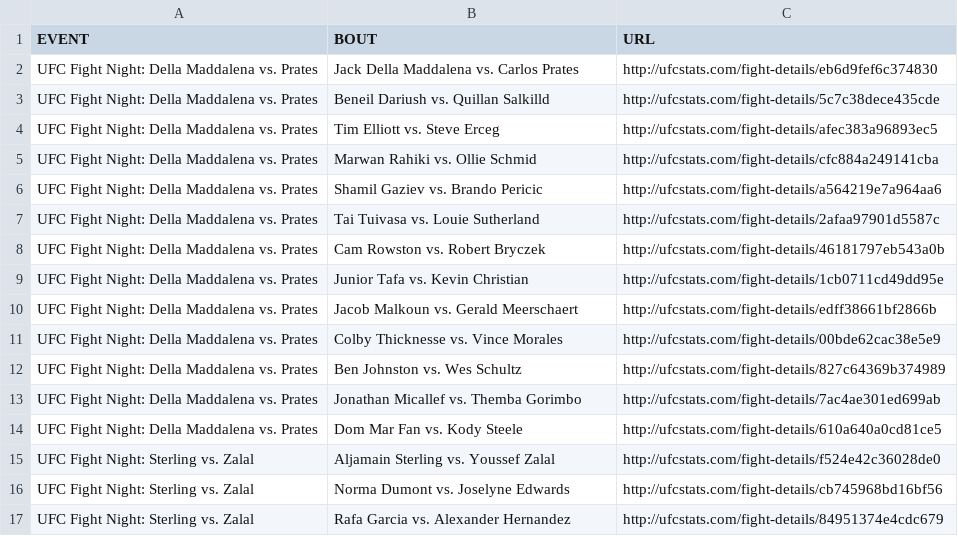
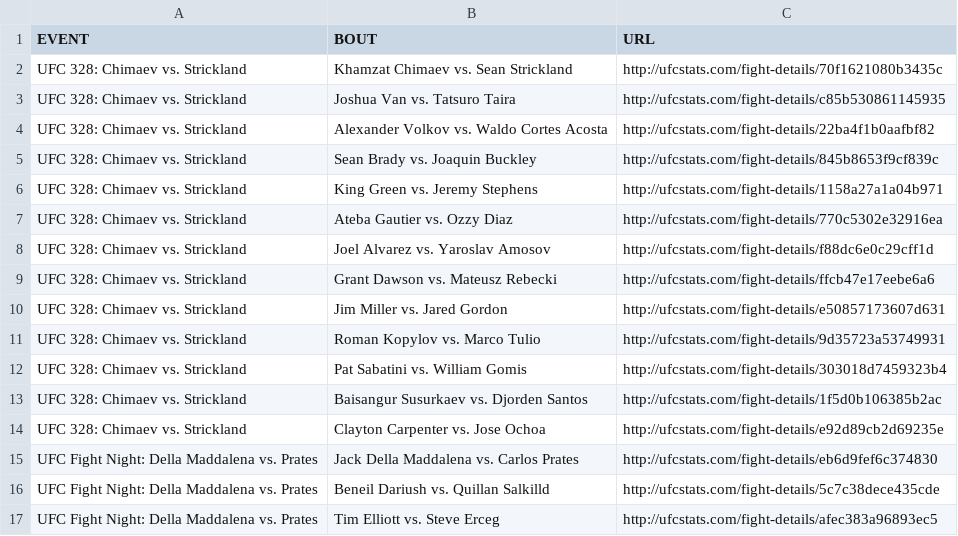
Before and after one commit to Greco1899/scrape_ufc_stats, a CSV file: ufc_fight_details.csv, drawn as a sheet; only a part is shown; the shorter side is filled out with more unchanged rows.

Commit message:
2026-05-10 data refresh

```diff
--- a/ufc_fight_details.csv
+++ b/ufc_fight_details.csv
@@ -1,2 +1,15 @@
 EVENT,BOUT,URL
+UFC 328: Chimaev vs. Strickland,Khamzat Chimaev vs. Sean Strickland,http://ufcstats.com/fight-details/70f1621080b3435c
+UFC 328: Chimaev vs. Strickland,Joshua Van vs. Tatsuro Taira,http://ufcstats.com/fight-details/c85b530861145935
+UFC 328: Chimaev vs. Strickland,Alexander Volkov vs. Waldo Cortes Acosta,http://ufcstats.com/fight-details/22ba4f1b0aafbf82
+UFC 328: Chimaev vs. Strickland,Sean Brady vs. Joaquin Buckley,http://ufcstats.com/fight-details/845b8653f9cf839c
+UFC 328: Chimaev vs. Strickland,King Green vs. Jeremy Stephens,http://ufcstats.com/fight-details/1158a27a1a04b971
+UFC 328: Chimaev vs. Strickland,Ateba Gautier vs. Ozzy Diaz,http://ufcstats.com/fight-details/770c5302e32916ea
+UFC 328: Chimaev vs. Strickland,Joel Alvarez vs. Yaroslav Amosov,http://ufcstats.com/fight-details/f88dc6e0c29cff1d
+UFC 328: Chimaev vs. Strickland,Grant Dawson vs. Mateusz Rebecki,http://ufcstats.com/fight-details/ffcb47e17eebe6a6
+UFC 328: Chimaev vs. Strickland,Jim Miller vs. Jared Gordon,http://ufcstats.com/fight-details/e50857173607d631
+UFC 328: Chimaev vs. Strickland,Roman Kopylov vs. Marco Tulio,http://ufcstats.com/fight-details/9d35723a53749931
+UFC 328: Chimaev vs. Strickland,Pat Sabatini vs. William Gomis,http://ufcstats.com/fight-details/303018d7459323b4
+UFC 328: Chimaev vs. Strickland,Baisangur Susurkaev vs. Djorden Santos,http://ufcstats.com/fight-details/1f5d0b106385b2ac
+UFC 328: Chimaev vs. Strickland,Clayton Carpenter vs. Jose Ochoa,http://ufcstats.com/fight-details/e92d89cb2d69235e
 UFC Fight Night: Della Maddalena vs. Prates,Jack Della Maddalena vs. Carlos Prates,http://ufcstats.com/fight-details/eb6d9fef6c374830
```
Also changed, not shown: ufc_event_details.csv, 1 other file.
